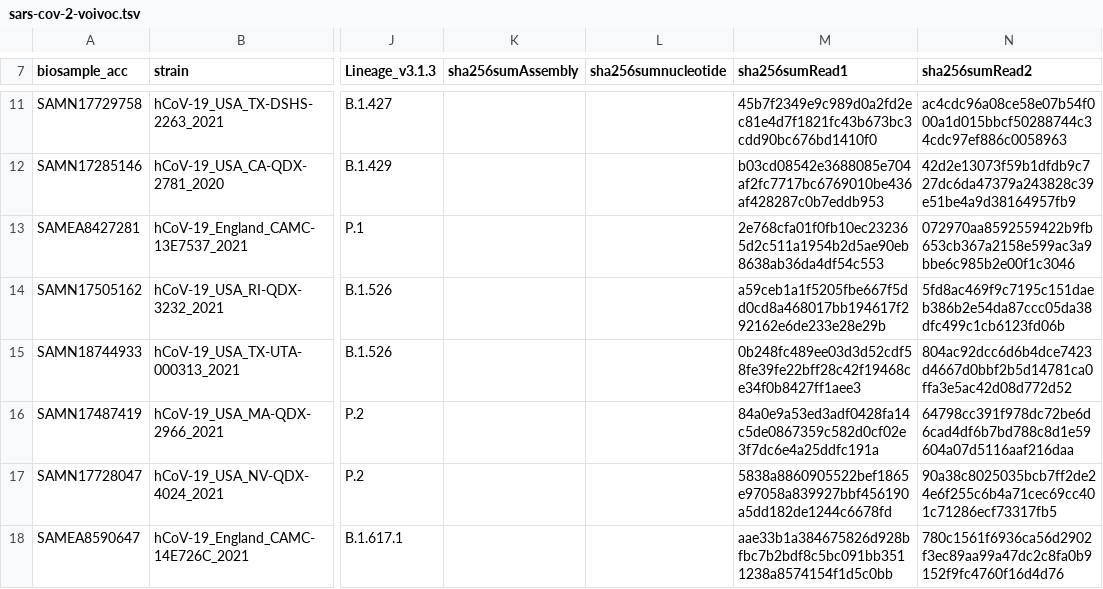
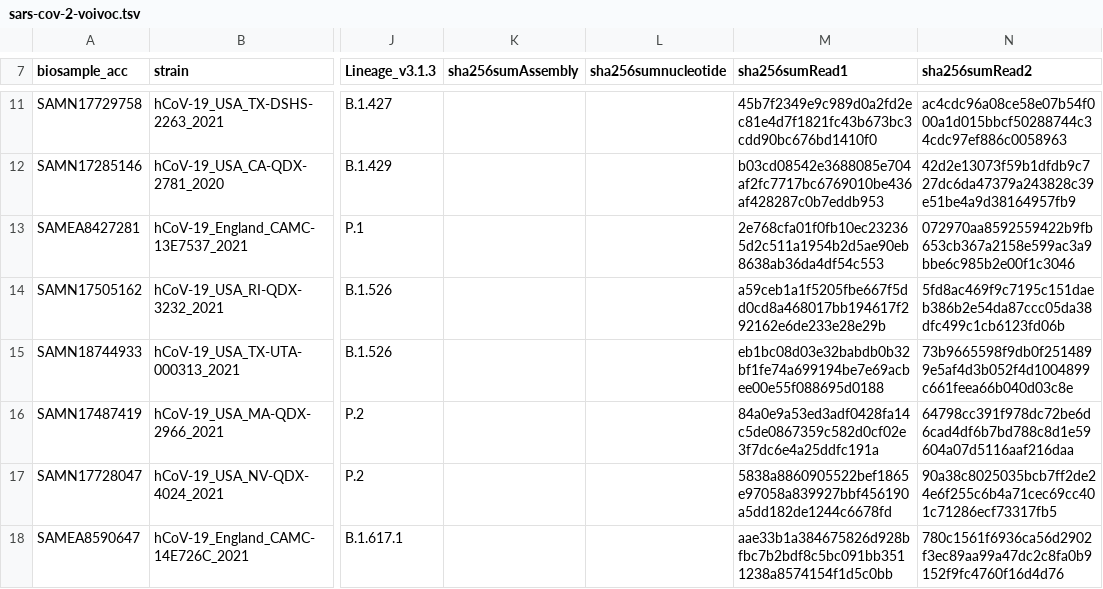
Before and after one commit to CDCgov/datasets-sars-cov-2, a TSV file: datasets/sars-cov-2-voivoc.tsv, drawn as a sheet; only a part is shown, gaps mark what is left out; the diff names each change by its address in the sheet, - before the commit and + after, or states it on an @@ line.

```diff
--- a/datasets/sars-cov-2-voivoc.tsv
+++ b/datasets/sars-cov-2-voivoc.tsv
-M15 (sha256sumRead1): 0b248fc489ee03d3d52cdf58fe39fe22bff28c42f19468ce34f0b8427ff1aee3
+M15 (sha256sumRead1): eb1bc08d03e32babdb0b32bf1fe74a699194be7e69acbee00e55f088695d0188
-N15 (sha256sumRead2): 804ac92dcc6d6b4dce7423d4667d0bbf2b5d14781ca0ffa3e5ac42d08d772d52
+N15 (sha256sumRead2): 73b9665598f9db0f2514899e5af4d3b052f4d1004899c661feea66b040d03c8e
```
Also changed, not shown: 2 other files.
